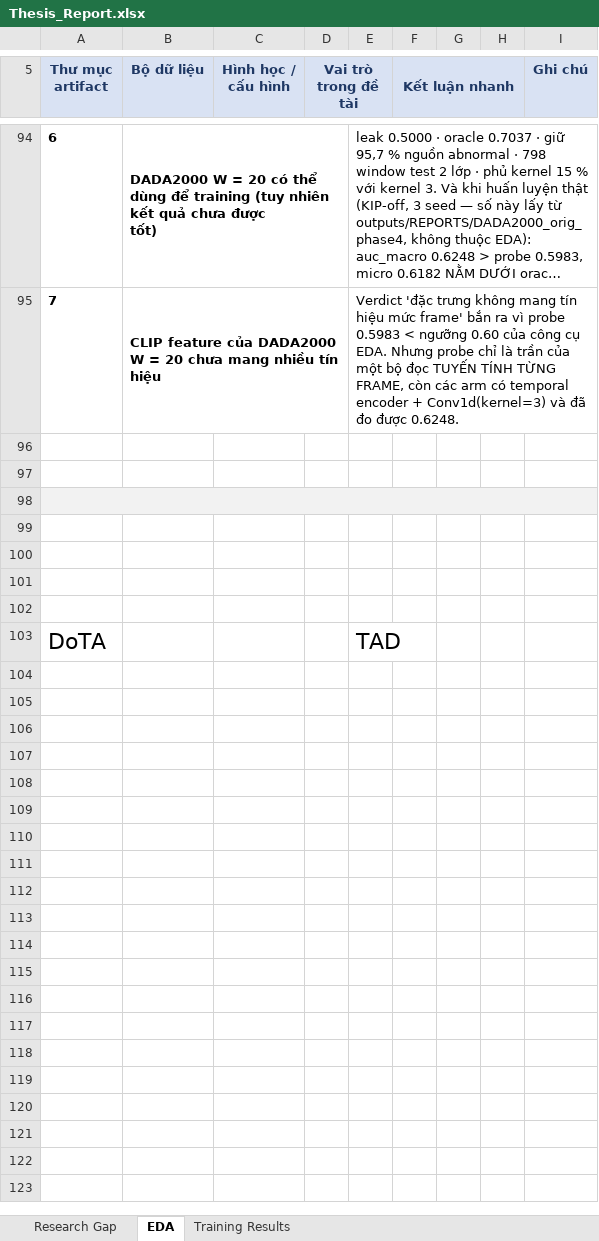
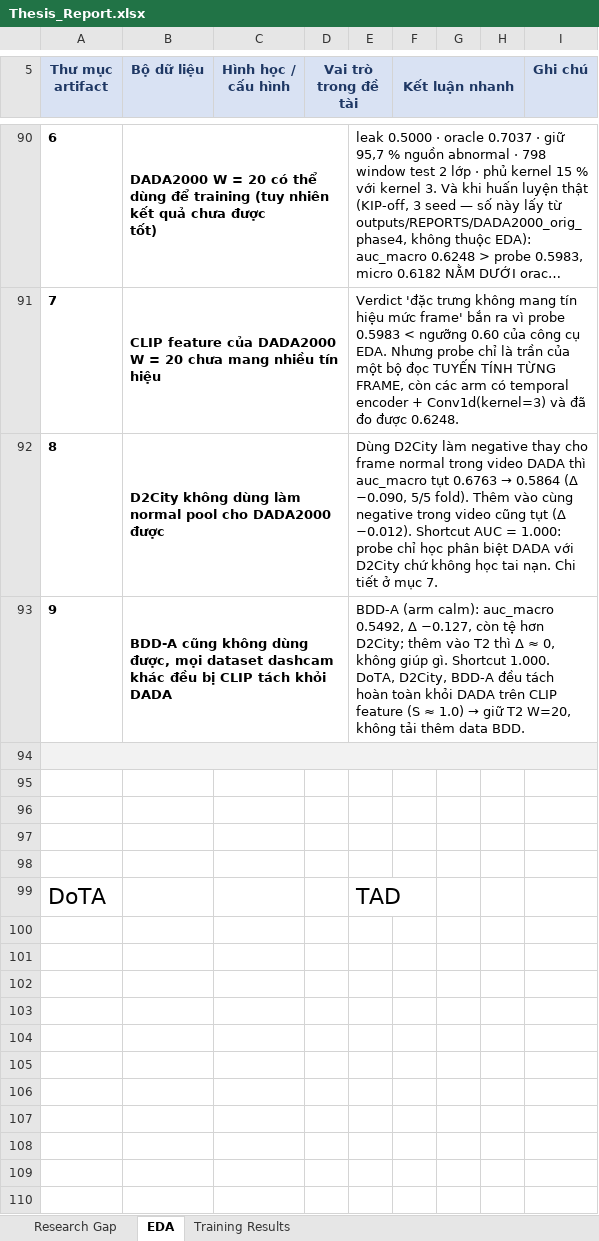
Before and after one commit to Tiensinh98/kat-vad, an Excel workbook: reports/Thesis_Report.xlsx, sheet EDA, drawn as a sheet; only a part is shown, gaps mark what is left out; long unchanged cells end in …; values as stored, in another font and other column widths than the file's, no borders; charts and pictures not drawn; removed rows and columns are numbered as before the commit, all else as after; the diff covers the shown part only; the diff names each change by its address in the sheet, - before the commit and + after, or states it on an @@ line.

Commit message:
feat: Clarify dada original T2 results after flow normalization

```diff
--- a/reports/Thesis_Report.xlsx (sheet EDA)
+++ b/reports/Thesis_Report.xlsx (sheet EDA)
+row 92: 8 | D2City không dùng làm normal pool cho DADA2000 được |  |  | Dùng D2City làm negative thay cho frame normal trong video DADA thì auc_macro tụt 0.6763 → 0.5864 (Δ −0.090, 5/5 fold). Thêm vào cùng negative trong video cũng tụt (Δ −0.012). Shortcut AUC = 1.000: probe chỉ học phân biệt DADA với D2City chứ không học tai nạn. Chi tiết ở mục 7.
+row 93: 9 | BDD-A cũng không dùng được, mọi dataset dashcam khác đều bị CLIP tách khỏi DADA |  |  | BDD-A (arm calm): auc_macro 0.5492, Δ −0.127, còn tệ hơn D2City; thêm vào T2 thì Δ ≈ 0, không giúp gì. Shortcut 1.000. DoTA, D2City, BDD-A đều tách hoàn toàn khỏi DADA trên CLIP feature (S ≈ 1.0) → giữ T2 W=20, không tải thêm data BDD.
+row 94: (empty)
+row 95: (empty)
+row 96: (empty)
+row 97: (empty)
+row 98: (empty)
+row 99: DoTA |  |  |  | TAD
-A102 fill: #F2F2F2
+A102 fill: none
-A98:I98 merged
-row 107: DoTA |  |  |  | TAD
+row 107: (empty)
+row 108: (empty)
+row 109: (empty)
+row 110: (empty)
```
Also changed, not shown: 67 added rows and 1 edited cell elsewhere in this sheet, sheet Training Results, hidden cells, charts or pictures, 2 other files.
